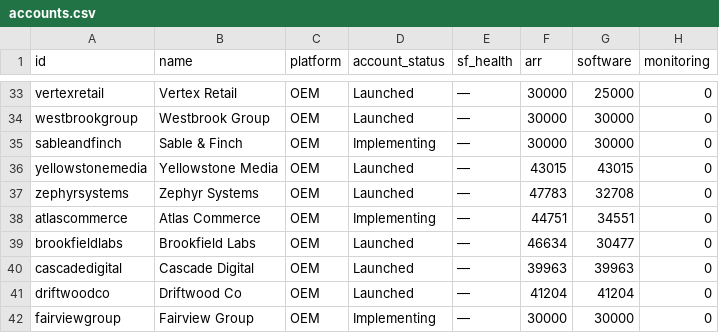
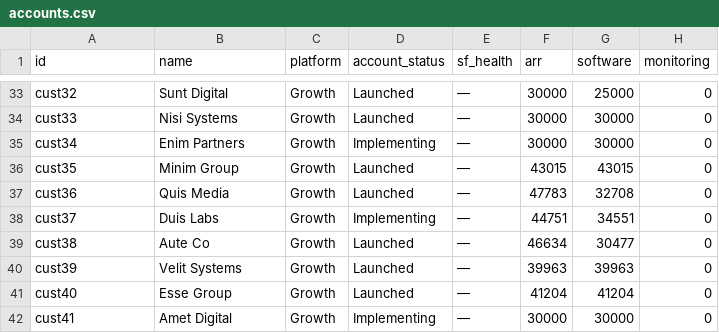
Before and after one commit to brandymangum/inkling, a CSV file: data/accounts.csv, drawn as a sheet; only a part is shown, gaps mark what is left out; the diff covers the shown part only; the diff names each change by its address in the sheet, - before the commit and + after, or states it on an @@ line.

```diff
--- a/data/accounts.csv
+++ b/data/accounts.csv
-A33 (id): vertexretail
+A33 (id): cust32
-B33 (name): Vertex Retail
+B33 (name): Sunt Digital
-C33:C42 (platform): OEM
+C33:C42 (platform): Growth
-A34 (id): westbrookgroup
+A34 (id): cust33
-B34 (name): Westbrook Group
+B34 (name): Nisi Systems
-A35 (id): sableandfinch
+A35 (id): cust34
-B35 (name): Sable & Finch
+B35 (name): Enim Partners
-A36 (id): yellowstonemedia
+A36 (id): cust35
-B36 (name): Yellowstone Media
+B36 (name): Minim Group
-A37 (id): zephyrsystems
+A37 (id): cust36
-B37 (name): Zephyr Systems
+B37 (name): Quis Media
-A38 (id): atlascommerce
+A38 (id): cust37
-B38 (name): Atlas Commerce
+B38 (name): Duis Labs
-A39 (id): brookfieldlabs
+A39 (id): cust38
-B39 (name): Brookfield Labs
+B39 (name): Aute Co
-A40 (id): cascadedigital
+A40 (id): cust39
-B40 (name): Cascade Digital
+B40 (name): Velit Systems
-A41 (id): driftwoodco
+A41 (id): cust40
-B41 (name): Driftwood Co
+B41 (name): Esse Group
-A42 (id): fairviewgroup
+A42 (id): cust41
-B42 (name): Fairview Group
+B42 (name): Amet Digital
```
Also changed, not shown: 93 edited cells elsewhere in this file, data/monthly_metrics.csv, 13 other files.
